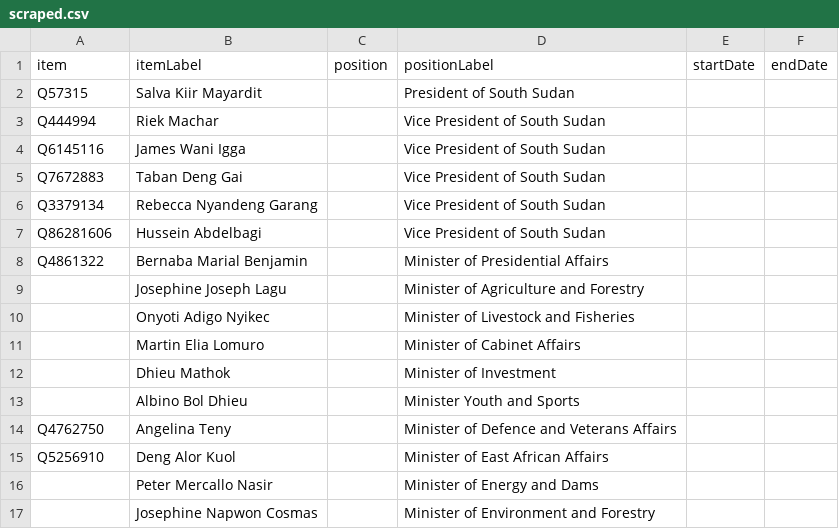
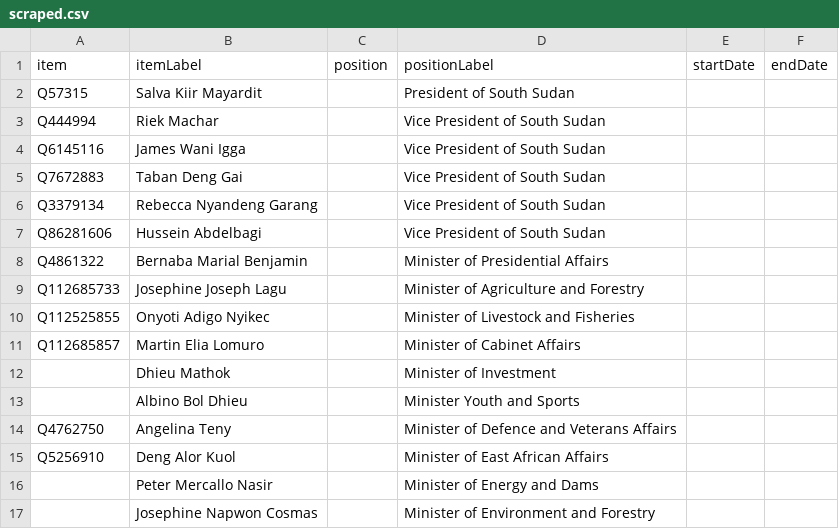
Before and after one commit to every-politician-scrapers/south-sudan, a CSV file: sources/cabinet/current-enwiki/scraped.csv, drawn as a sheet; only a part is shown.

Commit message:
Compare external sources to Wikidata

```diff
--- a/sources/cabinet/current-enwiki/scraped.csv
+++ b/sources/cabinet/current-enwiki/scraped.csv
@@ -8,5 +8,5 @@ Q86281606,Hussein Abdelbagi,,Vice President of South Sudan,,
 Q4861322,Bernaba Marial Benjamin,,Minister of Presidential Affairs,,
-,Josephine Joseph Lagu,,Minister of Agriculture and Forestry,,
-,Onyoti Adigo Nyikec,,Minister of Livestock and Fisheries,,
-,Martin Elia Lomuro,,Minister of Cabinet Affairs,,
+Q112685733,Josephine Joseph Lagu,,Minister of Agriculture and Forestry,,
+Q112525855,Onyoti Adigo Nyikec,,Minister of Livestock and Fisheries,,
+Q112685857,Martin Elia Lomuro,,Minister of Cabinet Affairs,,
 ,Dhieu Mathok,,Minister of Investment,,
```
Also changed, not shown: sources/wpoffice/agriculture-minister/scraped.csv, sources/wpoffice/animal-minister/scraped.csv, 8 other files.
